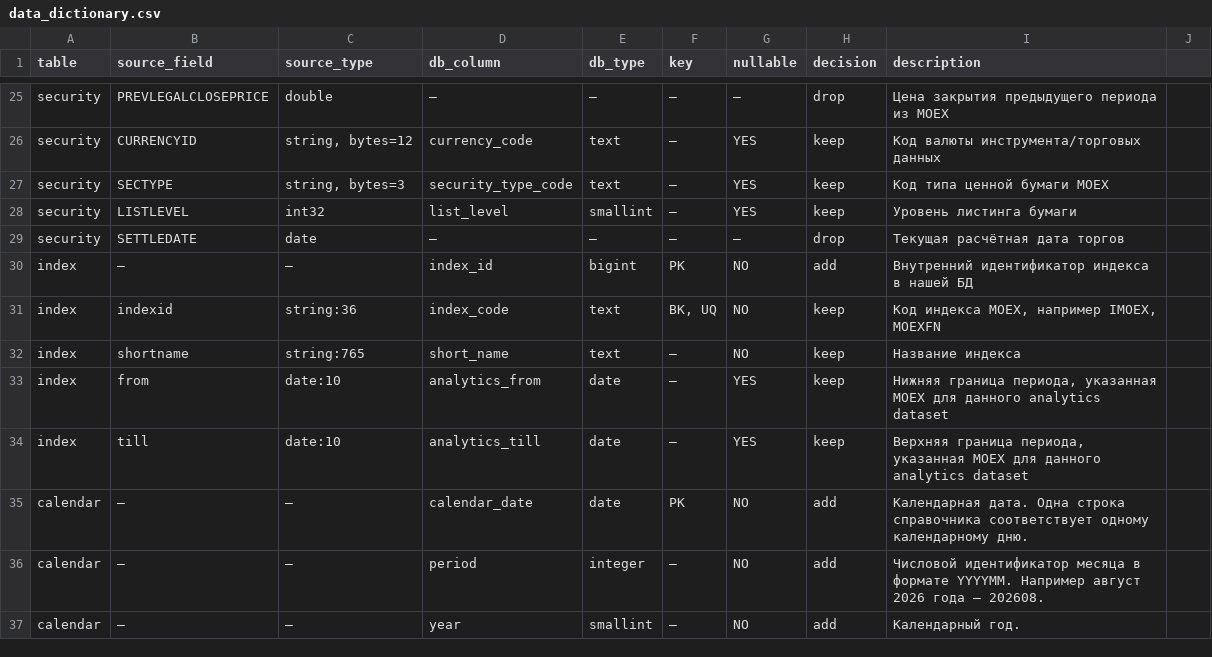
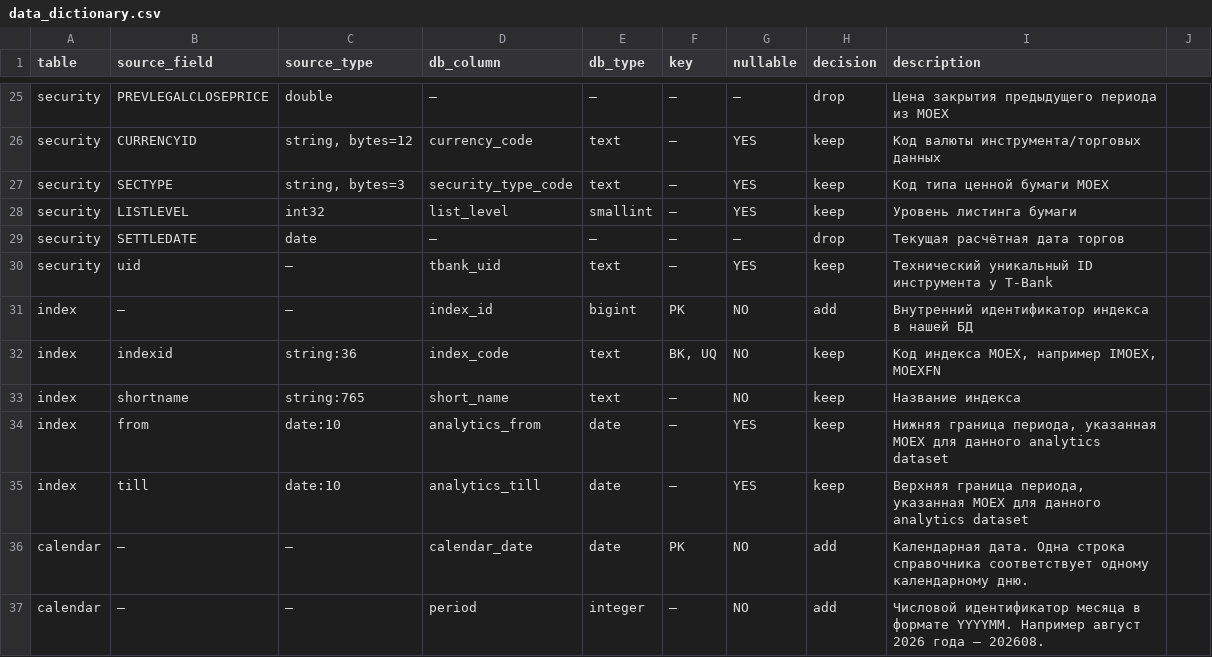
Before and after one commit to GestornG/moex-analytics-platform, a CSV file: docs/data_dictionary.csv, drawn as a sheet; only a part is shown, gaps mark what is left out; the shorter side is filled out with more unchanged rows; the diff names each change by its address in the sheet, - before the commit and + after, or states it on an @@ line.

Commit message:
Обновление в связи с изминением подхода к выгрузке дивидендов. В dwh.secutiy добавлено поле "tbank_uid", инфомрация по которому получается из api.tbank.ru. В дальнейшем по этому полю будут выгружаться дивиденды для dwh.dividend.

```diff
--- a/docs/data_dictionary.csv
+++ b/docs/data_dictionary.csv
+row 30: security | uid | — | tbank_uid | text | — | YES | keep | Технический уникальный ID инструмента у T-Bank
```
Also changed, not shown: 2 other files.
